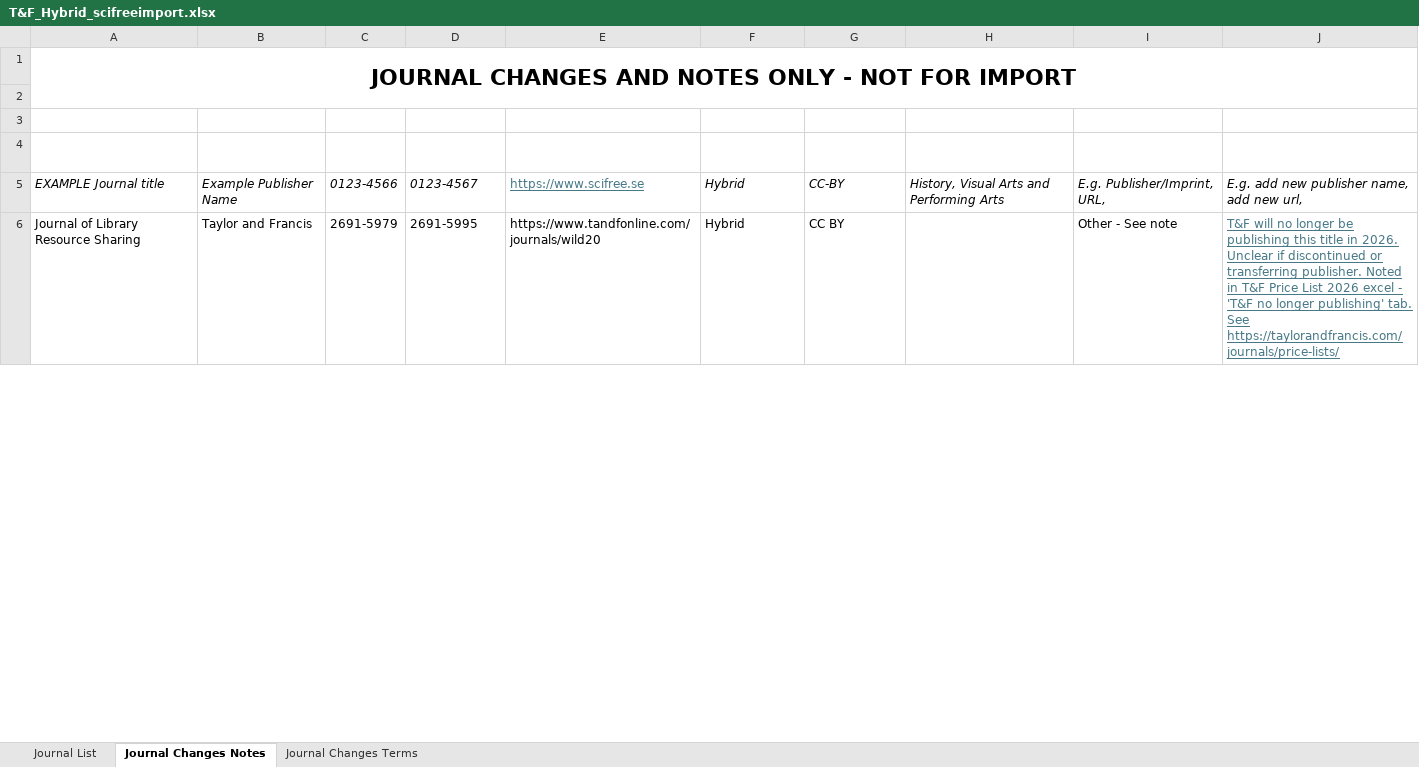
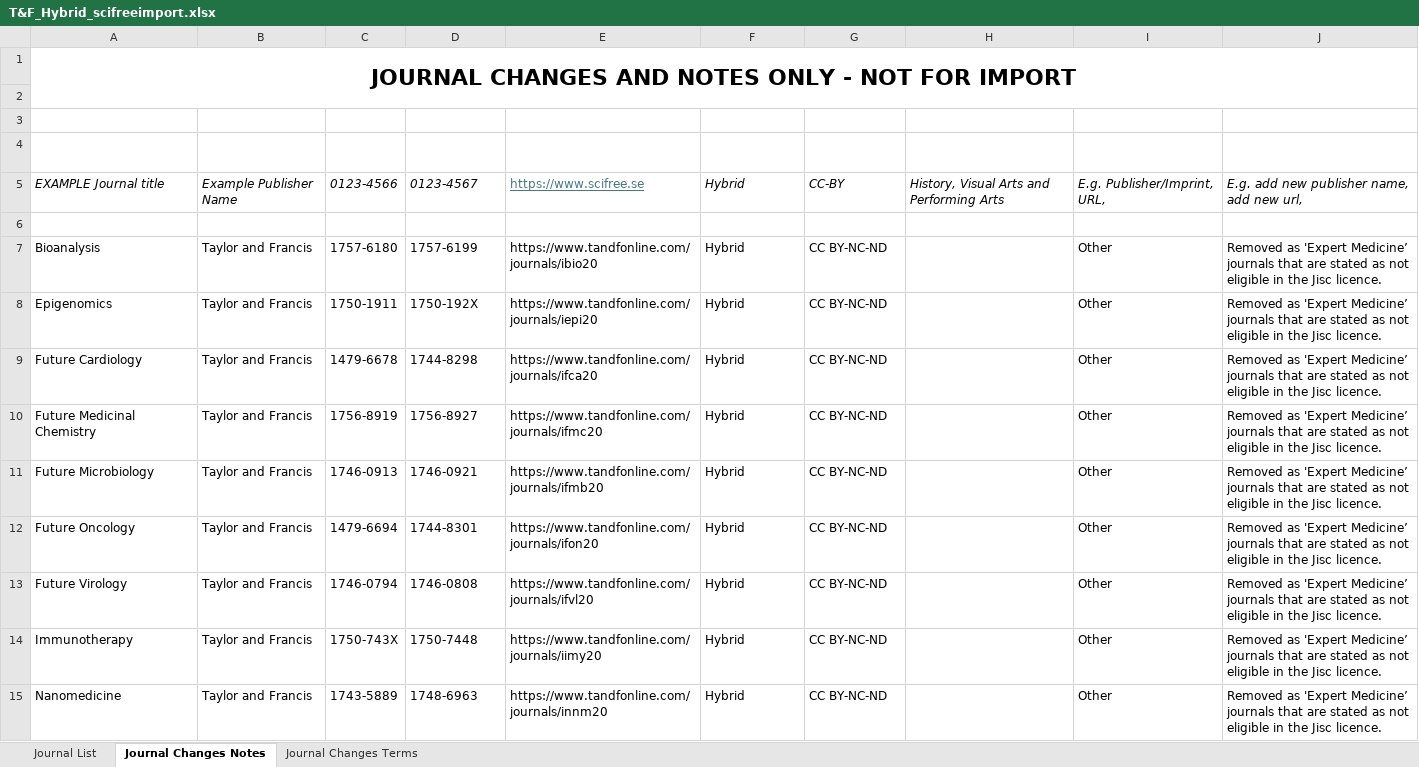
Before and after one commit to SciFreeOrg/UK-CoP, an Excel workbook: UK_CoP_TitleLists/T&F_Hybrid_scifreeimport.xlsx, sheet Journal Changes Notes, drawn as a sheet; only a part is shown; values as stored, in another font and other column widths than the file's, no borders; table styles not drawn; the diff covers the shown part only; the diff names each change by its address in the sheet, - before the commit and + after, or states it on an @@ line.

Commit message:
T&F_Hybrid_scifreeimport 290626

```diff
--- a/UK_CoP_TitleLists/T&F_Hybrid_scifreeimport.xlsx (sheet Journal Changes Notes)
+++ b/UK_CoP_TitleLists/T&F_Hybrid_scifreeimport.xlsx (sheet Journal Changes Notes)
-row 6: Journal of Library Resource Sharing | Taylor and Francis | 2691-5979 | 2691-5995 | https://www.tandfonline.com/journals/wild20 | Hybrid | CC BY |  | Other - See note | T&F will no longer be publishing this title in 2026. Unclear if discontinued or transferring publisher. Noted in T&F Price List 2026 excel - 'T&F no longer publishing' tab. See https://taylorandfrancis.com/journals/price-lists/
+row 6: (empty)
+row 7: Bioanalysis | Taylor and Francis | 1757-6180 | 1757-6199 | https://www.tandfonline.com/journals/ibio20 | Hybrid | CC BY-NC-ND |  | Other | Removed as 'Expert Medicine’ journals that are stated as not eligible in the Jisc licence.
+row 8: Epigenomics | Taylor and Francis | 1750-1911 | 1750-192X | https://www.tandfonline.com/journals/iepi20 | Hybrid | CC BY-NC-ND |  | Other | Removed as 'Expert Medicine’ journals that are stated as not eligible in the Jisc licence.
+row 9: Future Cardiology | Taylor and Francis | 1479-6678 | 1744-8298 | https://www.tandfonline.com/journals/ifca20 | Hybrid | CC BY-NC-ND |  | Other | Removed as 'Expert Medicine’ journals that are stated as not eligible in the Jisc licence.
+row 10: Future Medicinal Chemistry | Taylor and Francis | 1756-8919 | 1756-8927 | https://www.tandfonline.com/journals/ifmc20 | Hybrid | CC BY-NC-ND |  | Other | Removed as 'Expert Medicine’ journals that are stated as not eligible in the Jisc licence.
+row 11: Future Microbiology | Taylor and Francis | 1746-0913 | 1746-0921 | https://www.tandfonline.com/journals/ifmb20 | Hybrid | CC BY-NC-ND |  | Other | Removed as 'Expert Medicine’ journals that are stated as not eligible in the Jisc licence.
+row 12: Future Oncology | Taylor and Francis | 1479-6694 | 1744-8301 | https://www.tandfonline.com/journals/ifon20 | Hybrid | CC BY-NC-ND |  | Other | Removed as 'Expert Medicine’ journals that are stated as not eligible in the Jisc licence.
+row 13: Future Virology | Taylor and Francis | 1746-0794 | 1746-0808 | https://www.tandfonline.com/journals/ifvl20 | Hybrid | CC BY-NC-ND |  | Other | Removed as 'Expert Medicine’ journals that are stated as not eligible in the Jisc licence.
+row 14: Immunotherapy | Taylor and Francis | 1750-743X | 1750-7448 | https://www.tandfonline.com/journals/iimy20 | Hybrid | CC BY-NC-ND |  | Other | Removed as 'Expert Medicine’ journals that are stated as not eligible in the Jisc licence.
+row 15: Nanomedicine | Taylor and Francis | 1743-5889 | 1748-6963 | https://www.tandfonline.com/journals/innm20 | Hybrid | CC BY-NC-ND |  | Other | Removed as 'Expert Medicine’ journals that are stated as not eligible in the Jisc licence.
```
Also changed, not shown: 10 added rows, 32 removed rows, 37 edited cells and cell formats elsewhere in this sheet, sheet Journal List.
